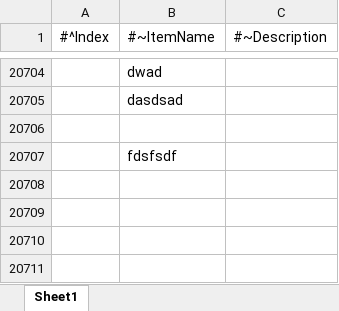
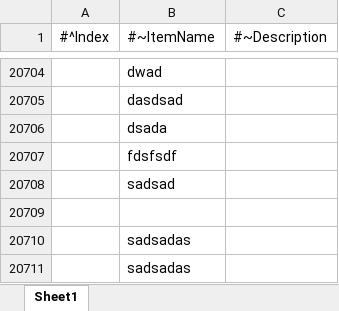
Before and after one commit to janghokonh/strike123_git_test, an Excel workbook: 아이템_170303.xlsx, sheet Sheet1, drawn as a sheet; only a part is shown, gaps mark what is left out; values as stored, in another font and other column widths than the file's, no borders; the diff names each change by its address in the sheet, - before the commit and + after, or states it on an @@ line.

Commit message:
아이템_170303

```diff
--- a/아이템_170303.xlsx (sheet Sheet1)
+++ b/아이템_170303.xlsx (sheet Sheet1)
-B20706 (#~ItemName): (empty)
+B20706 (#~ItemName): dsada
+row 20708:  | sadsad
+row 20709: (empty)
+row 20710:  | sadsadas
+row 20711:  | sadsadas
```
